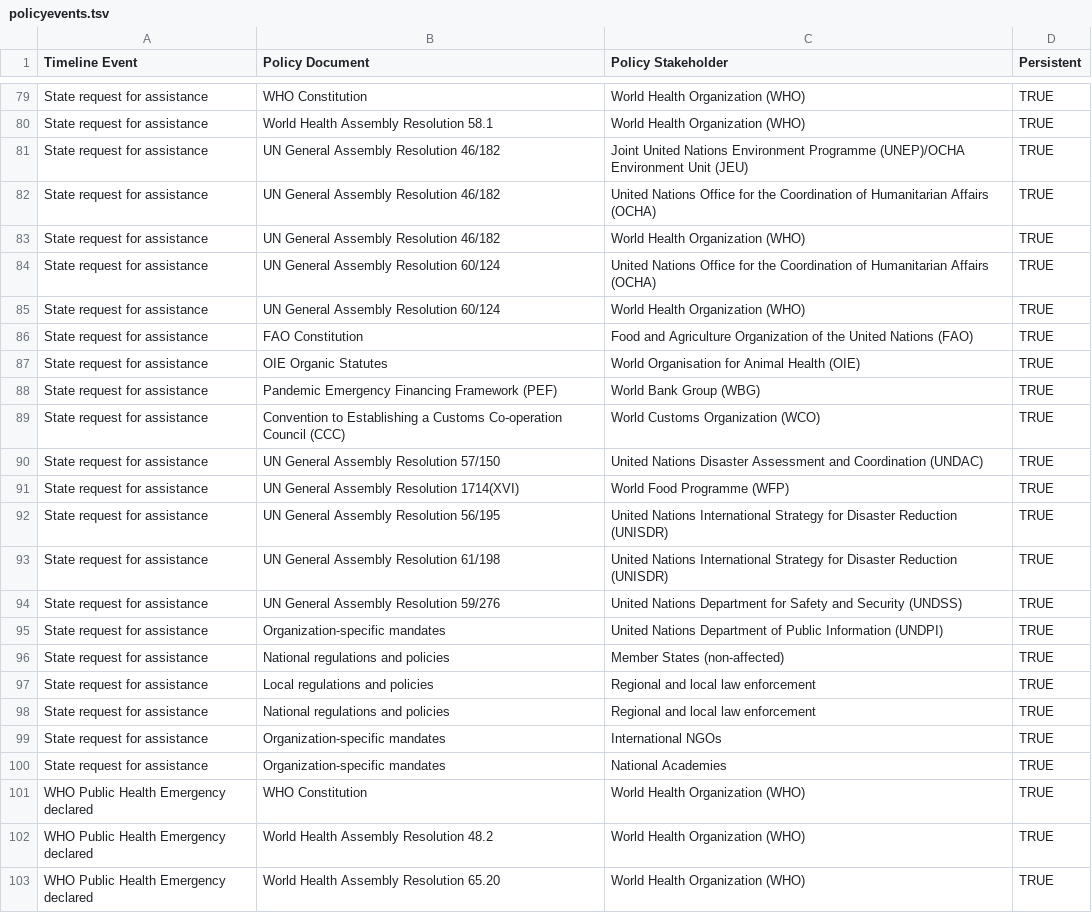
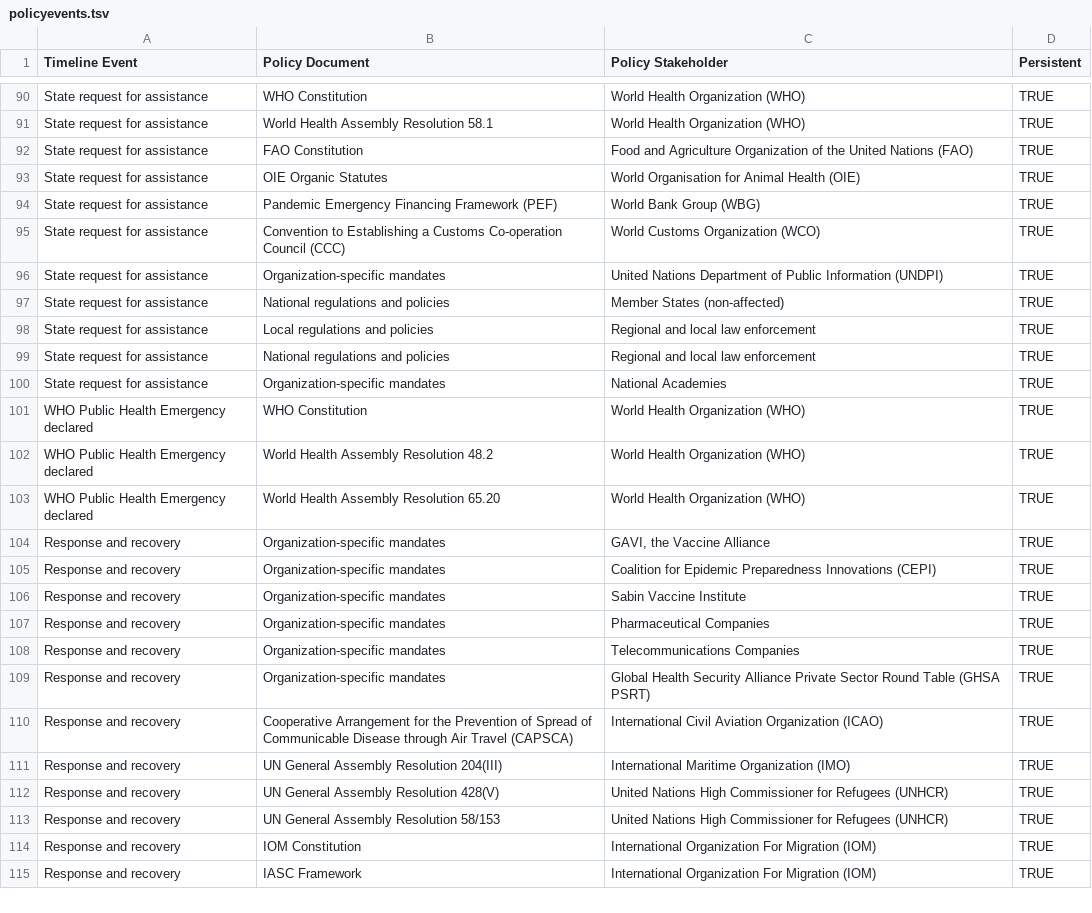
Before and after one commit to talus-analytics-bus/bioscenarios-stakeholders, a TSV file: data/policyevents.tsv, drawn as a sheet; only a part is shown, gaps mark what is left out; the shorter side is filled out with more unchanged rows; the diff covers the shown part only.

Commit message:
push humanitarian aid work earlier

```diff
--- a/data/policyevents.tsv
+++ b/data/policyevents.tsv
@@ -80,7 +91,2 @@ State request for assistance	WHO Constitution	World Health Organization (WHO)	TR
 State request for assistance	World Health Assembly Resolution 58.1	World Health Organization (WHO)	TRUE
-State request for assistance	UN General Assembly Resolution 46/182	Joint United Nations Environment Programme (UNEP)/OCHA Environment Unit (JEU)	TRUE
-State request for assistance	UN General Assembly Resolution 46/182	United Nations Office for the Coordination of Humanitarian Affairs (OCHA)	TRUE
-State request for assistance	UN General Assembly Resolution 46/182	World Health Organization (WHO)	TRUE
-State request for assistance	UN General Assembly Resolution 60/124	United Nations Office for the Coordination of Humanitarian Affairs (OCHA)	TRUE
-State request for assistance	UN General Assembly Resolution 60/124	World Health Organization (WHO)	TRUE
 State request for assistance	FAO Constitution	Food and Agriculture Organization of the United Nations (FAO)	TRUE
@@ -89,7 +95,2 @@ State request for assistance	Pandemic Emergency Financing Framework (PEF)	World
 State request for assistance	Convention to Establishing a Customs Co-operation Council (CCC)	World Customs Organization (WCO)	TRUE
-State request for assistance	UN General Assembly Resolution 57/150	United Nations Disaster Assessment and Coordination (UNDAC)	TRUE
-State request for assistance	UN General Assembly Resolution 1714(XVI)	World Food Programme (WFP)	TRUE
-State request for assistance	UN General Assembly Resolution 56/195	United Nations International Strategy for Disaster Reduction (UNISDR)	TRUE
-State request for assistance	UN General Assembly Resolution 61/198	United Nations International Strategy for Disaster Reduction (UNISDR)	TRUE
-State request for assistance	UN General Assembly Resolution 59/276	United Nations Department for Safety and Security (UNDSS)	TRUE
 State request for assistance	Organization-specific mandates	United Nations Department of Public Information (UNDPI)	TRUE
@@ -98,3 +99,2 @@ State request for assistance	Local regulations and policies	Regional and local l
 State request for assistance	National regulations and policies	Regional and local law enforcement	TRUE
-State request for assistance	Organization-specific mandates	International NGOs	TRUE
 State request for assistance	Organization-specific mandates	National Academies	TRUE
```
Also changed, not shown: 11 added rows and 3 removed rows elsewhere in this file, data/roles.tsv.
